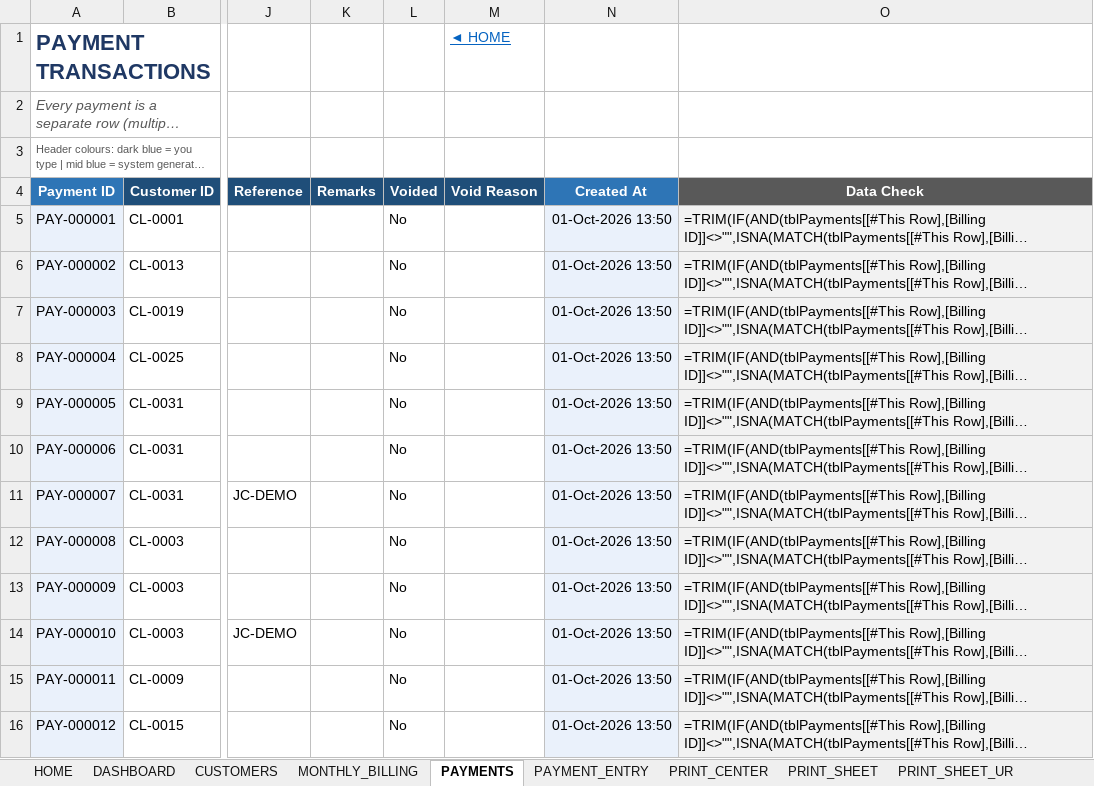
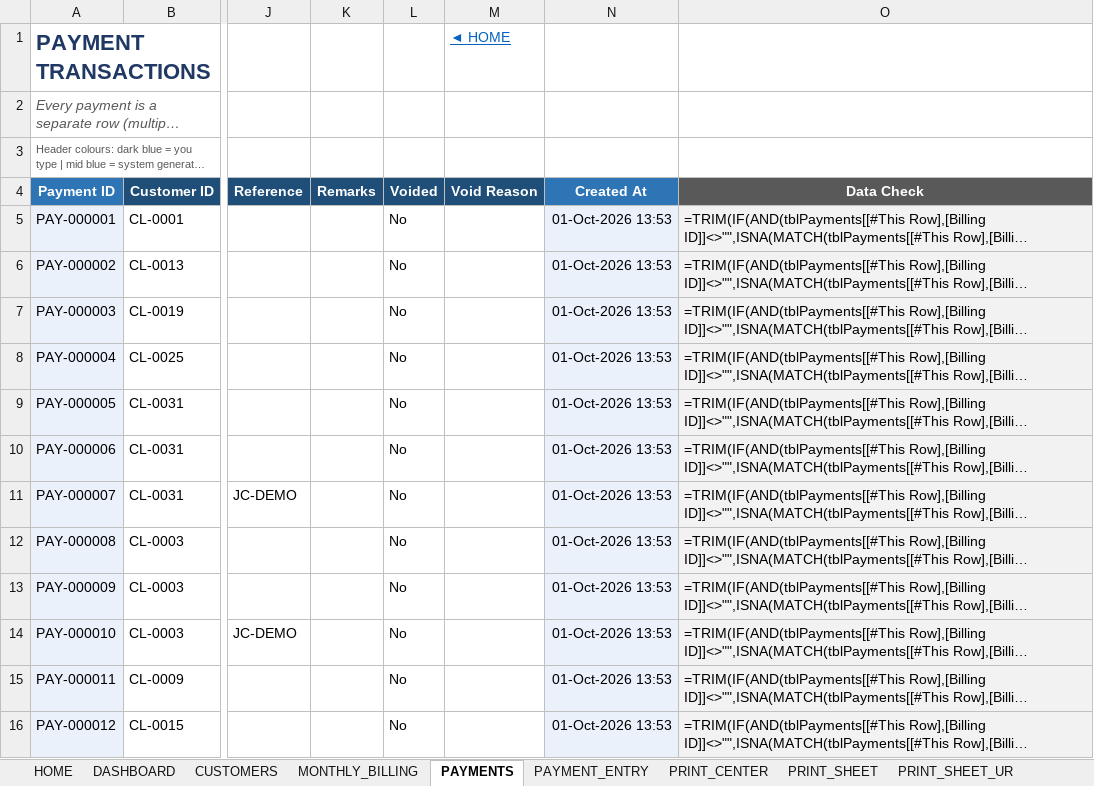
Before and after one commit to Rix10129/Poultry-, an Excel workbook: CITY_LINKS_RECOVERY/data/DEMO_CITY_LINKS_Recovery.xlsx, sheet PAYMENTS, drawn as a sheet; only a part is shown, gaps mark what is left out; long unchanged cells end in …; values as stored, in another font and other column widths than the file's, no borders; formulas without a stored value are shown as written; conditional formats and table styles not drawn; the diff covers the shown part only; the diff names each change by its address in the sheet, - before the commit and + after, or states it on an @@ line.

```diff
--- a/CITY_LINKS_RECOVERY/data/DEMO_CITY_LINKS_Recovery.xlsx (sheet PAYMENTS)
+++ b/CITY_LINKS_RECOVERY/data/DEMO_CITY_LINKS_Recovery.xlsx (sheet PAYMENTS)
-N5:N16 (Created At): 01-Oct-2026 13:50
+N5:N16 (Created At): 01-Oct-2026 13:53
```
Also changed, not shown: 83 edited cells elsewhere in this sheet, sheet MONTHLY_BILLING, sheet CUSTOMER_EVENTS, sheet MONTHS, sheet CUSTOMER_HISTORY, CITY_LINKS_RECOVERY/data/CITY_LINKS_Recovery.xlsx, 9 other files.
